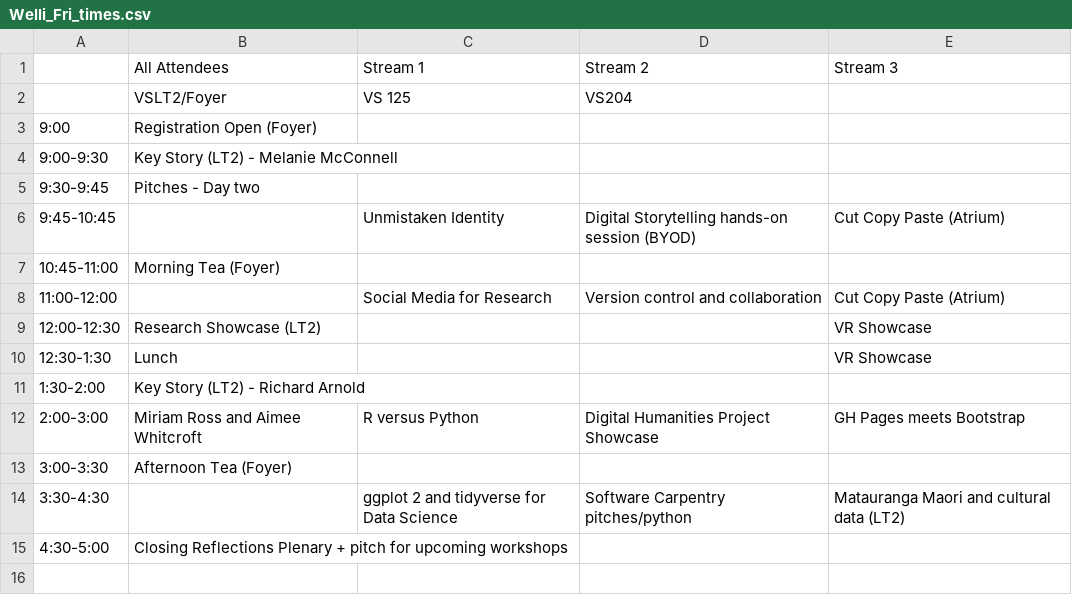
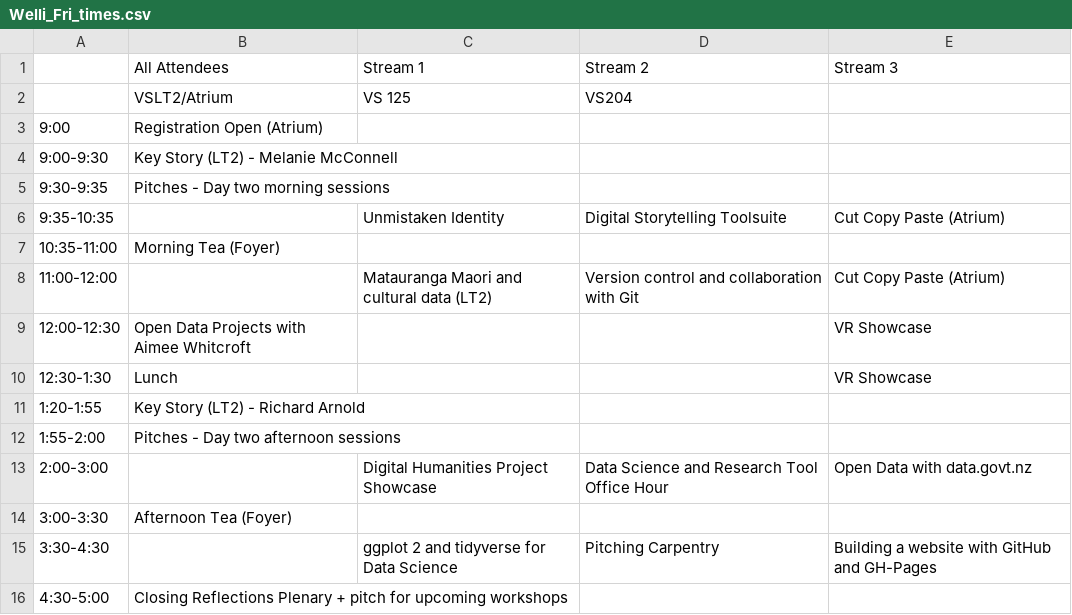
Before and after one commit to matty-plumski/resbaz2019, a CSV file: wellington/Welli_Fri_times.csv, drawn as a sheet.

Commit message:
updated schedule and sessions

```diff
--- a/wellington/Welli_Fri_times.csv
+++ b/wellington/Welli_Fri_times.csv
@@ -1,15 +1,16 @@
 ,All Attendees,Stream 1 ,Stream 2,Stream 3
-,VSLT2/Foyer,VS 125,VS204,
-9:00,Registration Open (Foyer),,,
+,VSLT2/Atrium,VS 125,VS204,
+9:00,Registration Open (Atrium),,,
 9:00-9:30,Key Story (LT2) - Melanie McConnell,,,
-9:30-9:45,Pitches - Day two,,,
-9:45-10:45,,Unmistaken Identity,Digital Storytelling hands-on session (BYOD),Cut Copy Paste (Atrium)
-10:45-11:00,Morning Tea  (Foyer),,,
-11:00-12:00,,Social Media for Research,Version control and collaboration,Cut Copy Paste (Atrium)
-12:00-12:30,Research Showcase (LT2),,,VR Showcase
+9:30-9:35,Pitches - Day two morning sessions,,,
+9:35-10:35,,Unmistaken Identity,Digital Storytelling Toolsuite,Cut Copy Paste (Atrium)
+10:35-11:00,Morning Tea  (Foyer),,,
+11:00-12:00,,Matauranga Maori and cultural data (LT2),Version control and collaboration with Git,Cut Copy Paste (Atrium)
+12:00-12:30,Open Data Projects with Aimee Whitcroft,,,VR Showcase
 12:30-1:30,Lunch,,,VR Showcase
-1:30-2:00,Key Story (LT2) - Richard Arnold,,,
-2:00-3:00,Miriam Ross and Aimee Whitcroft,R versus Python,Digital Humanities Project Showcase,GH Pages meets Bootstrap
+1:20-1:55,Key Story (LT2) - Richard Arnold,,,
+1:55-2:00,Pitches - Day two afternoon sessions,,,
+2:00-3:00,,Digital Humanities Project Showcase,Data Science and Research Tool Office Hour,Open Data with data.govt.nz
 3:00-3:30,Afternoon Tea (Foyer), ,,
-3:30-4:30,,ggplot 2 and tidyverse for Data Science ,Software Carpentry pitches/python,Matauranga Maori and cultural data (LT2)
+3:30-4:30,,ggplot 2 and tidyverse for Data Science ,Pitching Carpentry,Building a website with GitHub and GH-Pages
 4:30-5:00,Closing Reflections Plenary + pitch for upcoming workshops,,,
```
Also changed, not shown: wellington/Welli_Thurs_times.csv, 1 other file.
